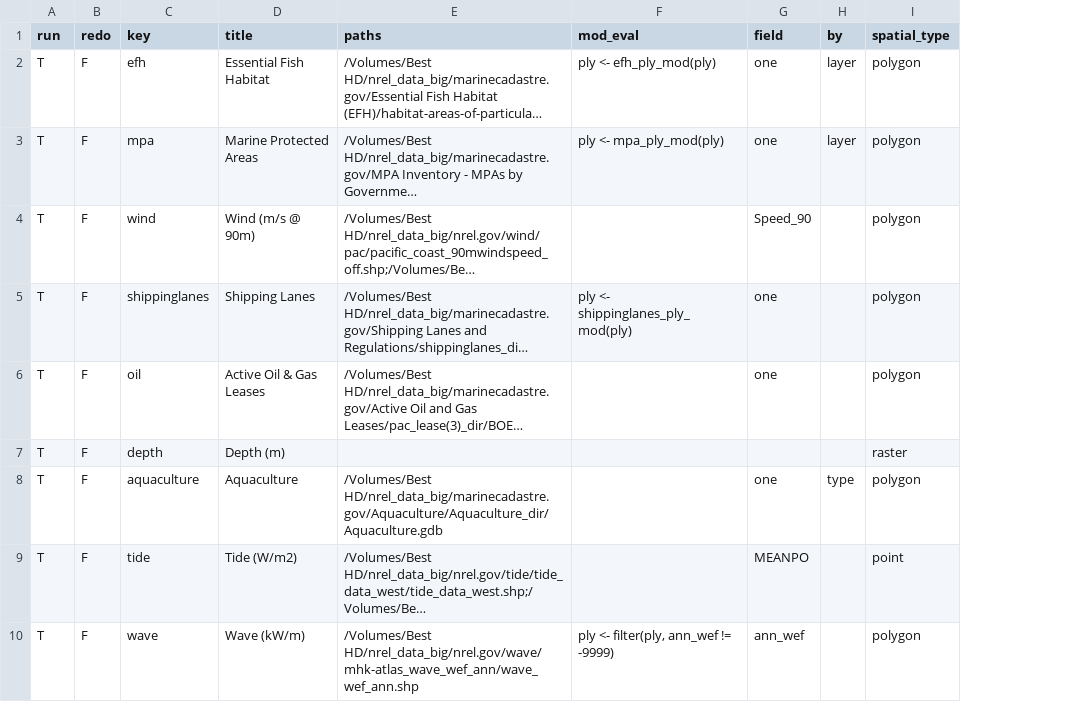
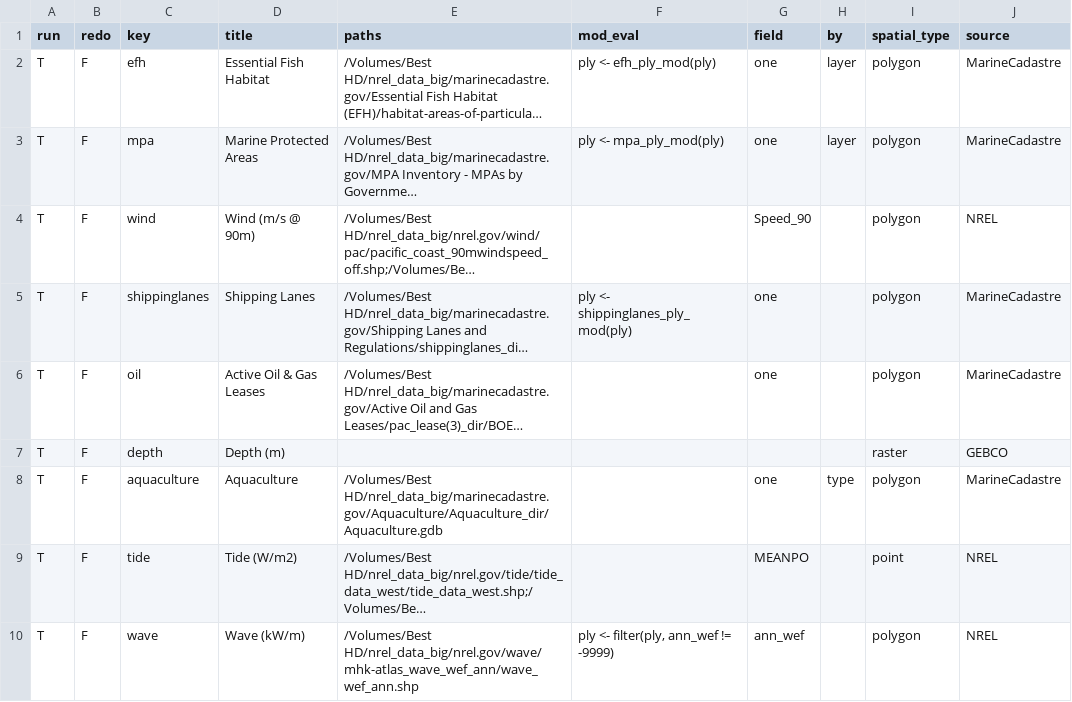
Before and after one commit to ecoquants/nrel-uses, a CSV file: data/layer_params.csv, drawn as a sheet; long unchanged cells end in …; the diff names each change by its address in the sheet, - before the commit and + after, or states it on an @@ line.

Commit message:
prepping ocean use layers

```diff
--- a/data/layer_params.csv
+++ b/data/layer_params.csv
+column J (source), rows 2-10: MarineCadastre | MarineCadastre | NREL | MarineCadastre | MarineCadastre | GEBCO | MarineCadastre | NREL | NREL
```
Also changed, not shown: 8 other files.
